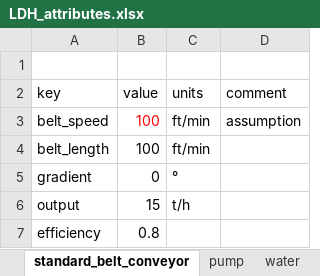
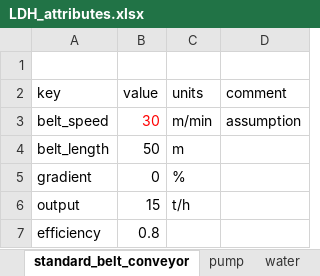
Before and after one commit to jfgphillips/FUSE-V2, an Excel workbook: data/LDH_attributes.xlsx, sheet standard_belt_conveyor, drawn as a sheet; values as stored, in another font and other column widths than the file's, no borders; the diff names each change by its address in the sheet, - before the commit and + after, or states it on an @@ line.

Commit message:
Implementation of function description in QMachines and, small corrections to LDH energy, LDH capex, LDH opex and reactant flow, adjustments in LDH attributes

```diff
--- a/data/LDH_attributes.xlsx (sheet standard_belt_conveyor)
+++ b/data/LDH_attributes.xlsx (sheet standard_belt_conveyor)
-B3 (value): 100
+B3 (value): 30
-C3 (units): ft/min
+C3 (units): m/min
-B4 (value): 100
+B4 (value): 50
-C4 (units): ft/min
+C4 (units): m
-C5 (units): °
+C5 (units): %
```
Also changed, not shown: sheet worker, sheet equipment, 5 other files.
